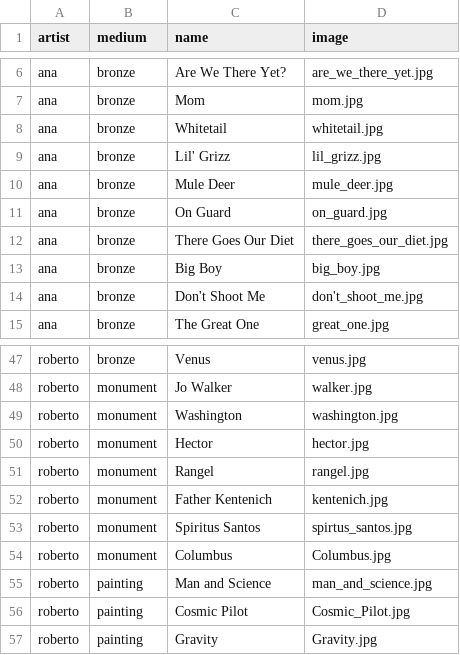
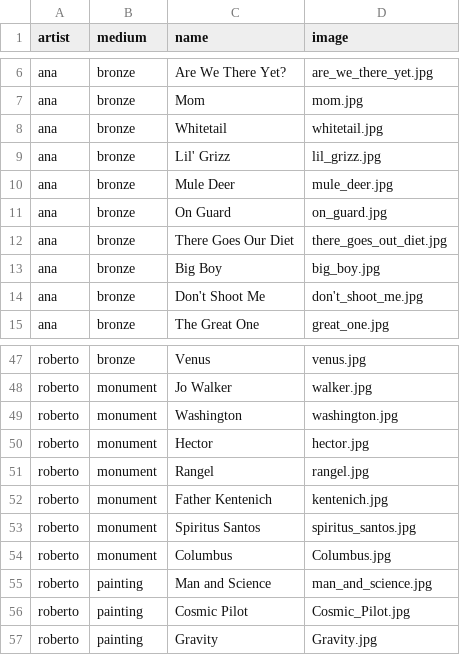
Before and after one commit to lilagrc/Garcia-Art, a CSV file: db/art.csv, drawn as a sheet; only a part is shown, gaps mark what is left out; the diff names each change by its address in the sheet, - before the commit and + after, or states it on an @@ line.

```diff
--- a/db/art.csv
+++ b/db/art.csv
-D12 (image): there_goes_our_diet.jpg
+D12 (image): there_goes_out_diet.jpg
-D53 (image): spirtus_santos.jpg
+D53 (image): spiritus_santos.jpg
```
Also changed, not shown: 9 other files.
